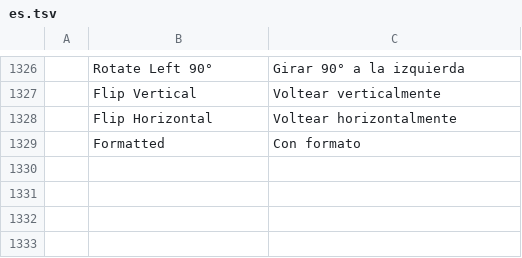
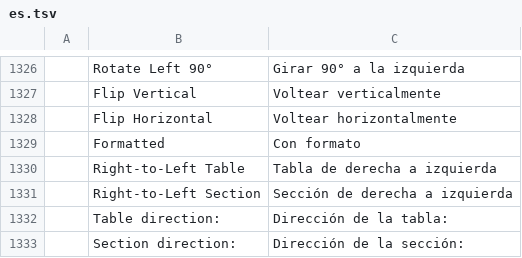
Before and after one commit to storytold/wordcraft, a TSV file: crates/ui-egui/src/i18n/es.tsv, drawn as a sheet; only a part is shown, gaps mark what is left out.

```diff
--- a/crates/ui-egui/src/i18n/es.tsv
+++ b/crates/ui-egui/src/i18n/es.tsv
@@ -1329 +1329,5 @@
 	Formatted	Con formato
+	Right-to-Left Table	Tabla de derecha a izquierda
+	Right-to-Left Section	Sección de derecha a izquierda
+	Table direction:	Dirección de la tabla:
+	Section direction:	Dirección de la sección:
```
Also changed, not shown: crates/ui-egui/src/i18n/et.tsv, crates/ui-egui/src/i18n/ja.tsv, 24 other files.
